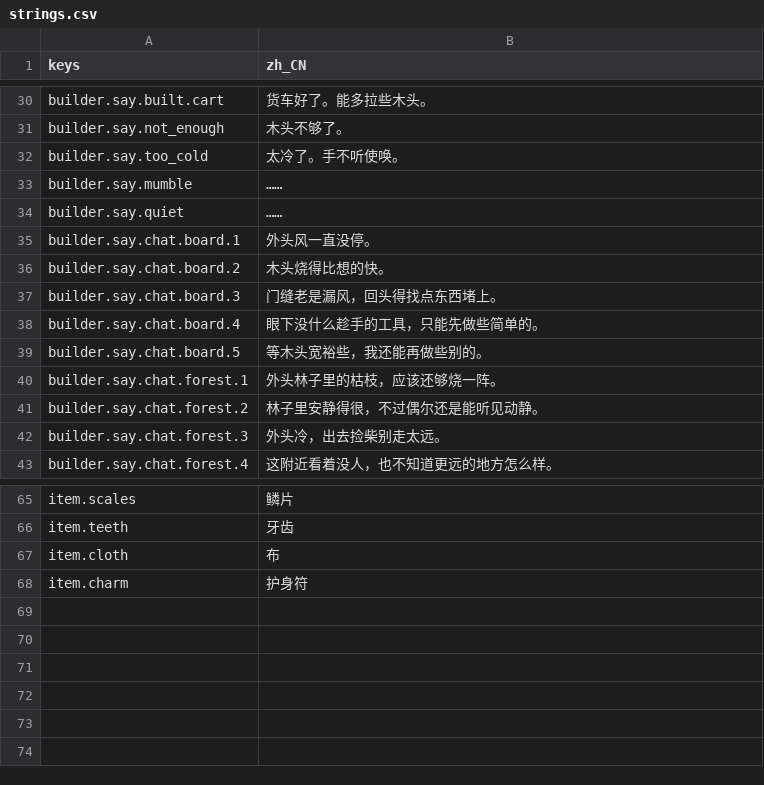
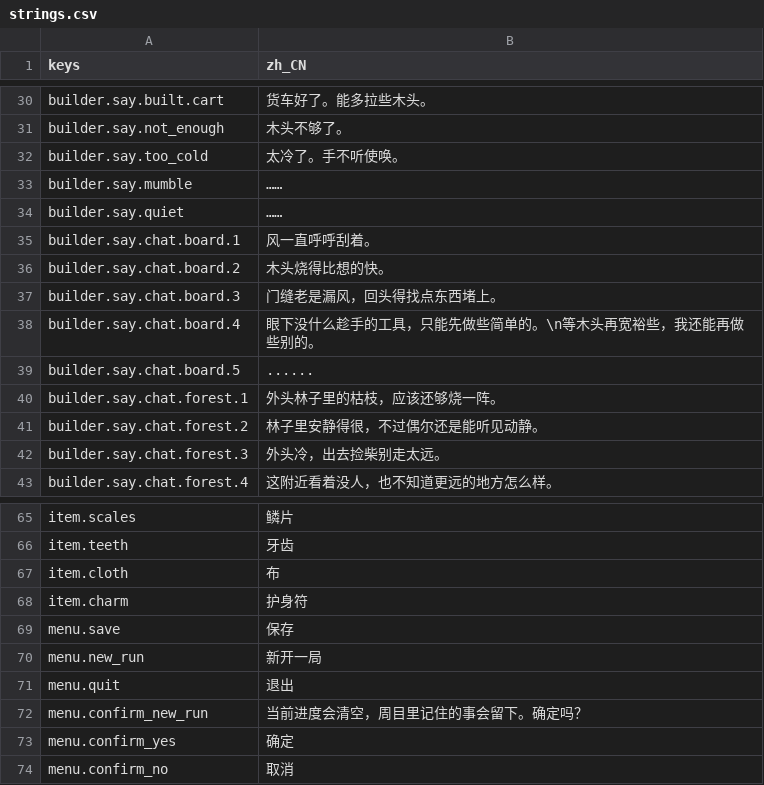
Before and after one commit to Cu4water/adarkroom_remake, a CSV file: i18n/strings.csv, drawn as a sheet; only a part is shown, gaps mark what is left out.

```diff
--- a/i18n/strings.csv
+++ b/i18n/strings.csv
@@ -34,7 +34,7 @@ builder.say.mumble,……
 builder.say.quiet,……
-builder.say.chat.board.1,外头风一直没停。
+builder.say.chat.board.1,风一直呼呼刮着。
 builder.say.chat.board.2,木头烧得比想的快。
 builder.say.chat.board.3,门缝老是漏风，回头得找点东西堵上。
-builder.say.chat.board.4,眼下没什么趁手的工具，只能先做些简单的。
-builder.say.chat.board.5,等木头宽裕些，我还能再做些别的。
+builder.say.chat.board.4,眼下没什么趁手的工具，只能先做些简单的。\n等木头再宽裕些，我还能再做些别的。
+builder.say.chat.board.5,......
 builder.say.chat.forest.1,外头林子里的枯枝，应该还够烧一阵。
@@ -68 +68,7 @@ item.cloth,布
 item.charm,护身符
+menu.save,保存
+menu.new_run,新开一局
+menu.quit,退出
+menu.confirm_new_run,当前进度会清空，周目里记住的事会留下。确定吗？
+menu.confirm_yes,确定
+menu.confirm_no,取消
```
Also changed, not shown: 3 other files.
